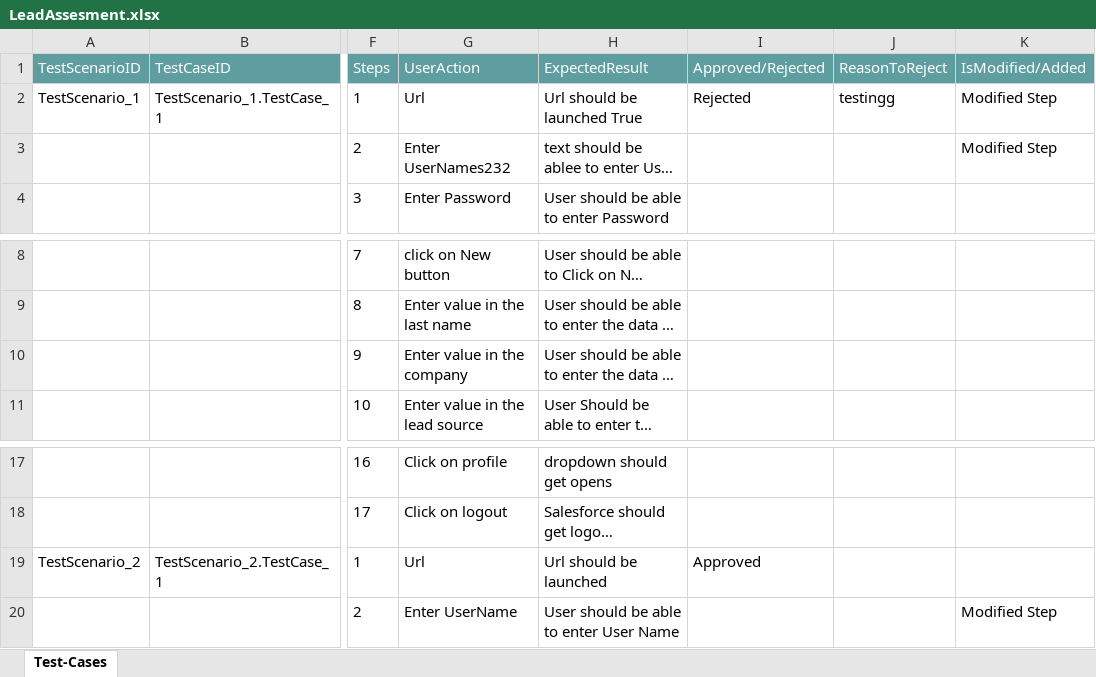
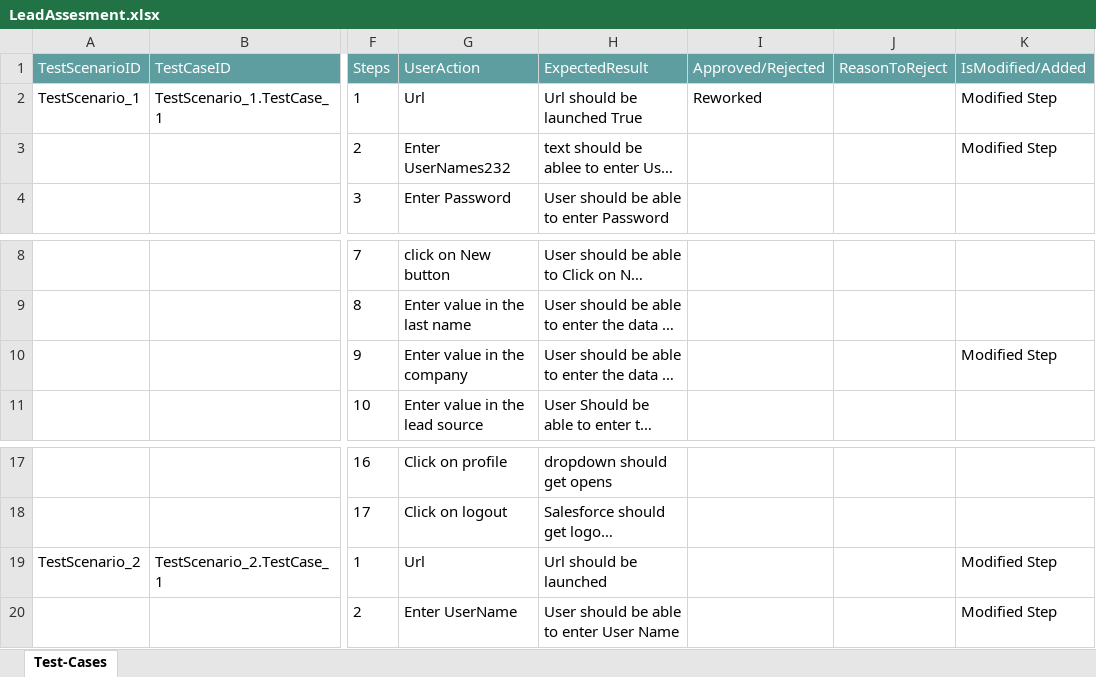
Before and after one commit to ShaikMohamedIrfan/Traning, an Excel workbook: LeadAssesment.xlsx, sheet Test-Cases, drawn as a sheet; only a part is shown, gaps mark what is left out; long unchanged cells end in …; values as stored, in another font and other column widths than the file's, no borders; table styles not drawn; the diff names each change by its address in the sheet, - before the commit and + after, or states it on an @@ line.

Commit message:
Initial Commit for Verification of Test cases

```diff
--- a/LeadAssesment.xlsx (sheet Test-Cases)
+++ b/LeadAssesment.xlsx (sheet Test-Cases)
-I2 (Approved/Rejected): Rejected
+I2 (Approved/Rejected): Reworked
-J2 (ReasonToReject): testingg
+J2 (ReasonToReject): (empty)
-K10 (IsModified/Added): (empty)
+K10 (IsModified/Added): Modified Step
-I19 (Approved/Rejected): Approved
+I19 (Approved/Rejected): (empty)
-K19 (IsModified/Added): (empty)
+K19 (IsModified/Added): Modified Step
```
